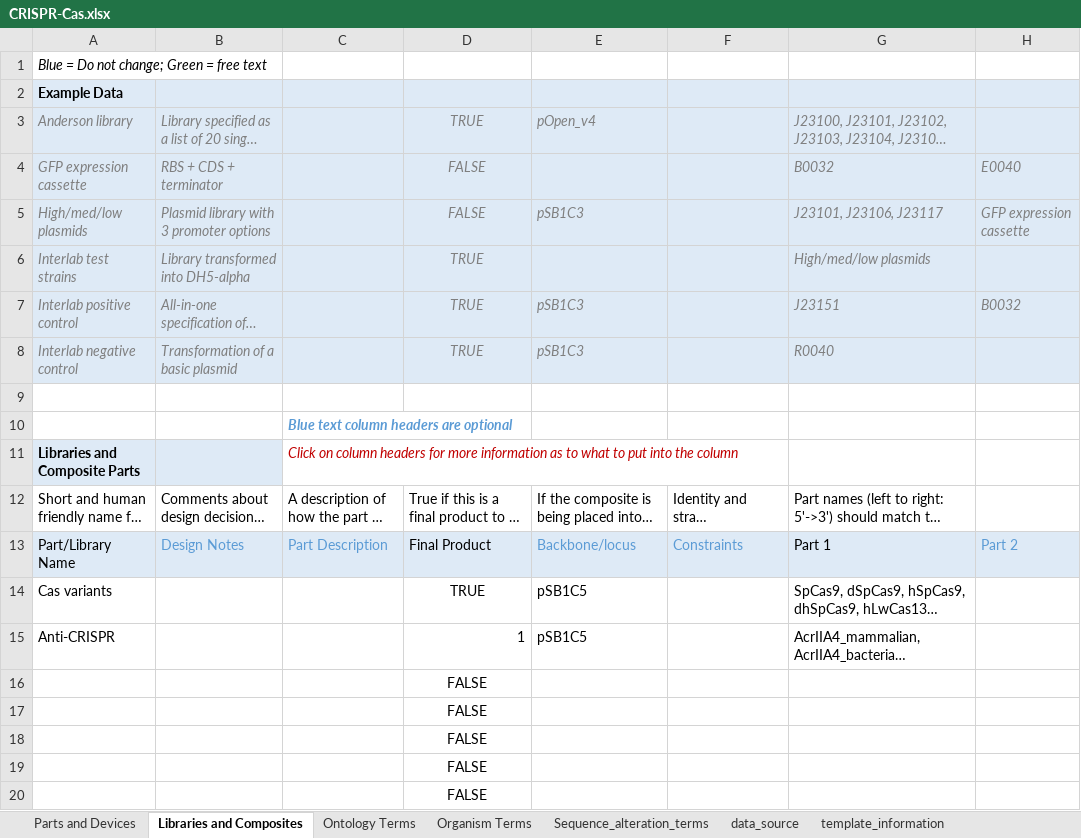
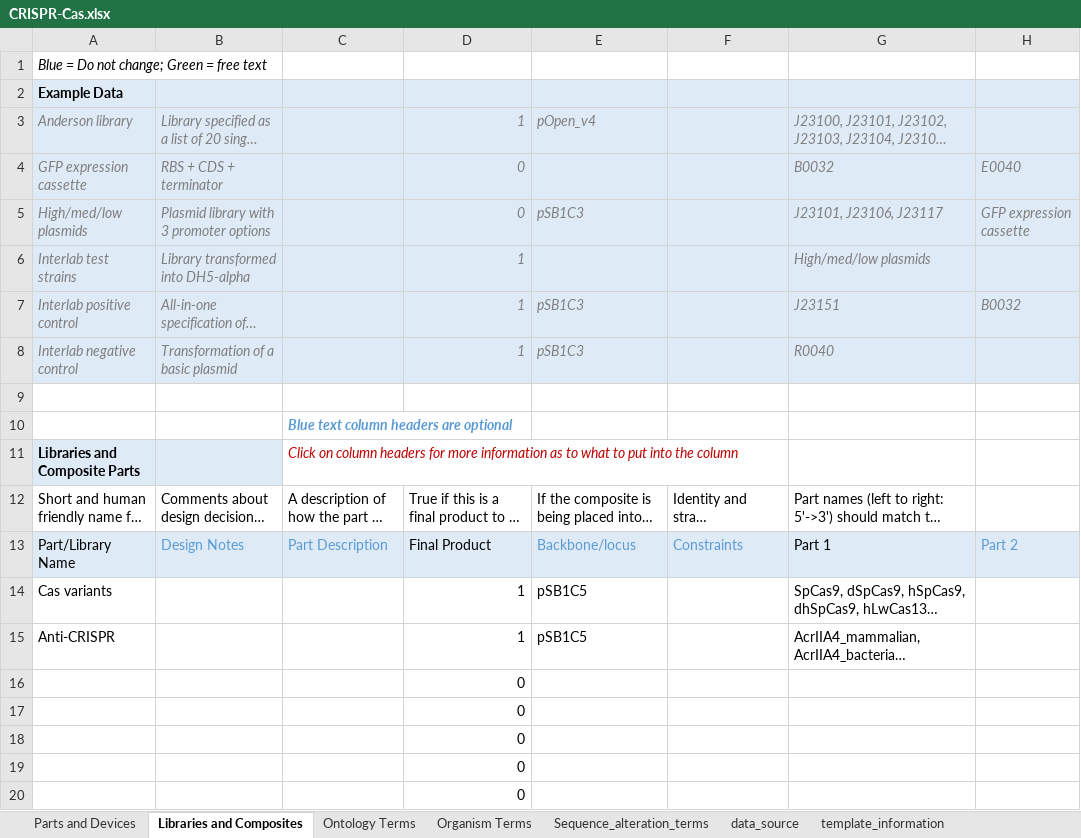
Before and after one commit to iGEM-Engineering/iGEM-distribution, an Excel workbook: CRISPR-Cas/CRISPR-Cas.xlsx, sheet Libraries and Composites, drawn as a sheet; only a part is shown; long unchanged cells end in …; values as stored, in another font and other column widths than the file's, no borders; table styles not drawn; the diff names each change by its address in the sheet, - before the commit and + after, or states it on an @@ line.

```diff
--- a/CRISPR-Cas/CRISPR-Cas.xlsx (sheet Libraries and Composites)
+++ b/CRISPR-Cas/CRISPR-Cas.xlsx (sheet Libraries and Composites)
-D3: TRUE
+D3: 1
-D3:D8 alignment: center
+D3:D8 alignment: right
-D4:D5: FALSE
+D4:D5: 0
-D6:D8: TRUE
+D6:D8: 1
-D14: TRUE
+D14: 1
-D14 alignment: center
+D14 alignment: right
-D16:D20: FALSE
+D16:D20: 0
-D16:D20 alignment: center
+D16:D20 alignment: right
```
Also changed, not shown: sheet Parts and Devices, sheet data_source, sheet Ontology Terms, charts or pictures, 1 other file.
